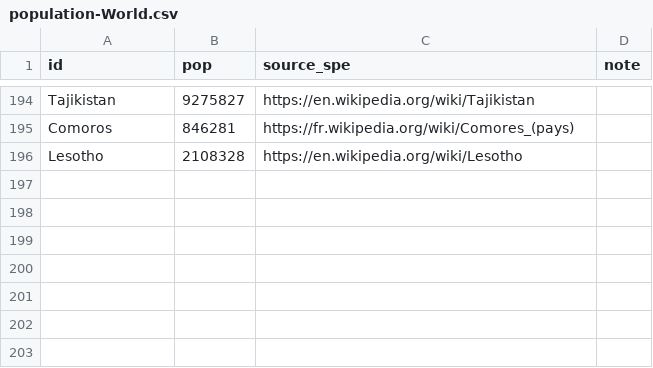
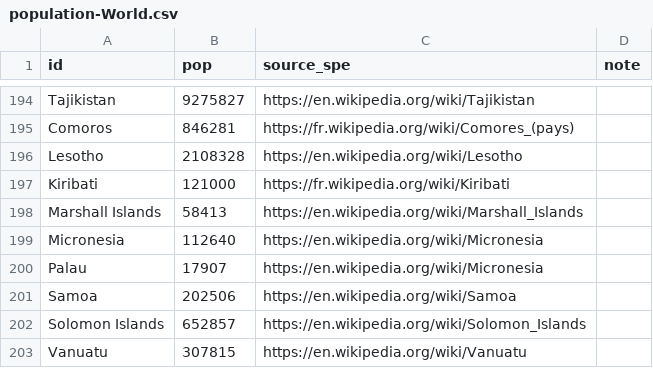
Before and after one commit to aramse/covid-tracker, a CSV file: api/population-data/population-World.csv, drawn as a sheet; only a part is shown, gaps mark what is left out.

Commit message:
update pop data

```diff
--- a/api/population-data/population-World.csv
+++ b/api/population-data/population-World.csv
@@ -196 +196,8 @@ Comoros,846281,https://fr.wikipedia.org/wiki/Comores_(pays),
 Lesotho,2108328,https://en.wikipedia.org/wiki/Lesotho,
+Kiribati,121000,https://fr.wikipedia.org/wiki/Kiribati,
+Marshall Islands,58413,https://en.wikipedia.org/wiki/Marshall_Islands,
+Micronesia,112640,https://en.wikipedia.org/wiki/Micronesia,
+Palau,17907,https://en.wikipedia.org/wiki/Micronesia,
+Samoa,202506,https://en.wikipedia.org/wiki/Samoa,
+Solomon Islands,652857,https://en.wikipedia.org/wiki/Solomon_Islands,
+Vanuatu,307815,https://en.wikipedia.org/wiki/Vanuatu,
```
Also changed, not shown: api/population-data/population-Canada.csv, 1 other file.
